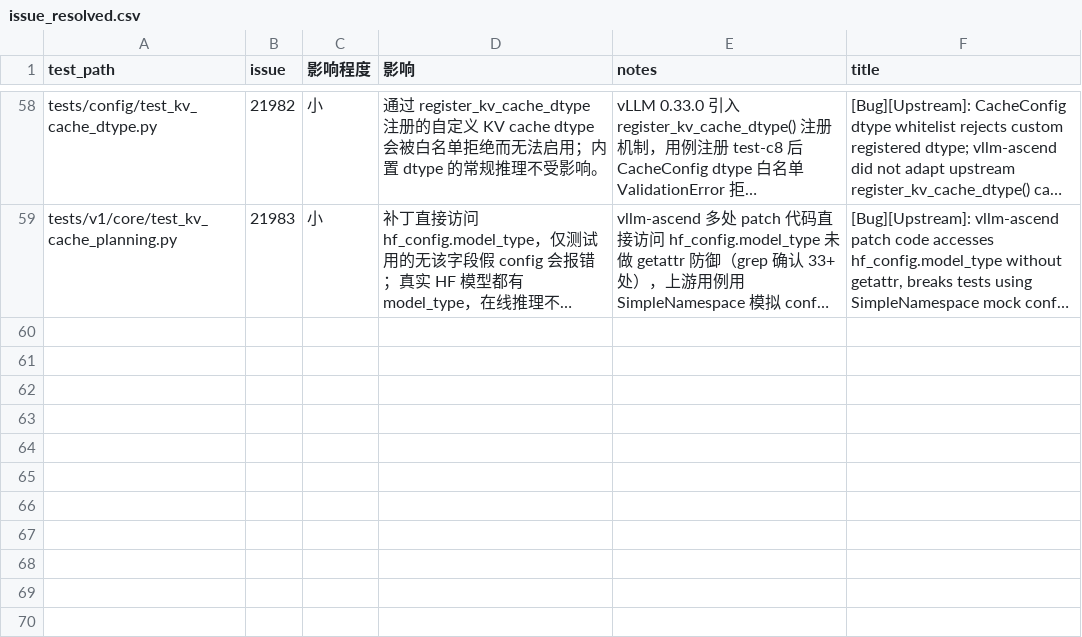
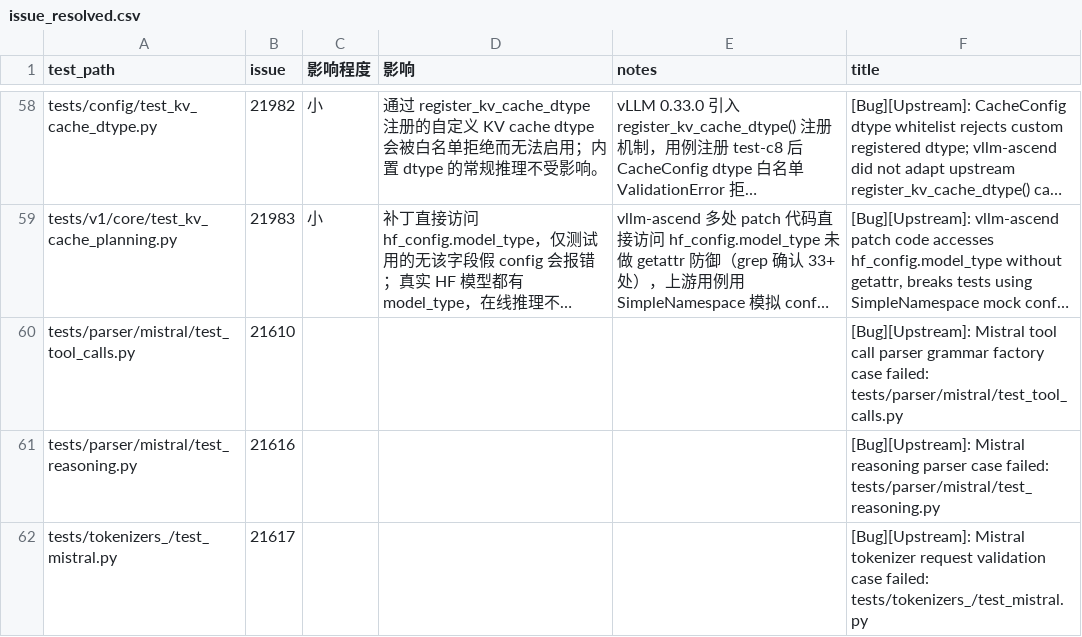
Before and after one commit to meiling6226/upstream-test, a CSV file: issue/issue_resolved.csv, drawn as a sheet; only a part is shown, gaps mark what is left out; long unchanged cells end in …; the diff names each change by its address in the sheet, - before the commit and + after, or states it on an @@ line.

Commit message:
rerun issues incloud test case
Signed-off-by: meiling6226 <1138088600@qq.com>

```diff
--- a/issue/issue_resolved.csv
+++ b/issue/issue_resolved.csv
+row 60: tests/parser/mistral/test_tool_calls.py | 21610 |  |  |  | [Bug][Upstream]: Mistral tool call parser grammar factory case failed: tests/parser/mistral/test_tool_calls.py
+row 61: tests/parser/mistral/test_reasoning.py | 21616 |  |  |  | [Bug][Upstream]: Mistral reasoning parser case failed: tests/parser/mistral/test_reasoning.py
+row 62: tests/tokenizers_/test_mistral.py | 21617 |  |  |  | [Bug][Upstream]: Mistral tokenizer request validation case failed: tests/tokenizers_/test_mistral.py
```
Also changed, not shown: issue/issue.csv.
